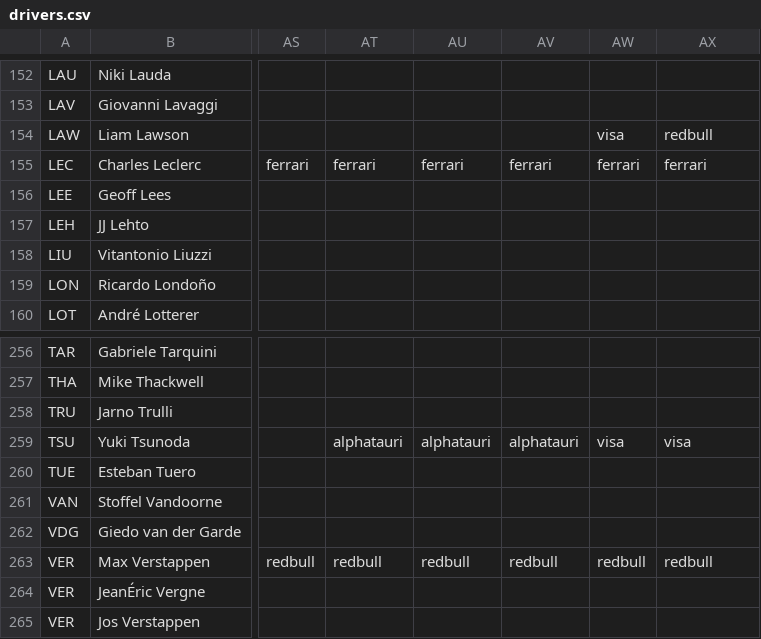
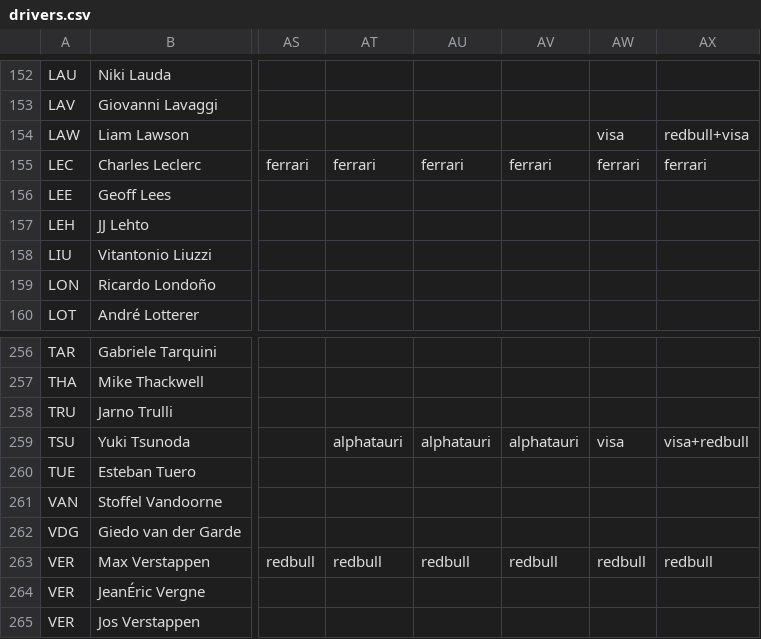
Before and after one commit to FlamingTempura/formula1-lineage, a CSV file: data/drivers.csv, drawn as a sheet; only a part is shown, gaps mark what is left out; the diff names each change by its address in the sheet, - before the commit and + after, or states it on an @@ line.

Commit message:
fix: update driver team affiliations in csv data
Update team  for Liam Lawson and Yuki Tsunoda

```diff
--- a/data/drivers.csv
+++ b/data/drivers.csv
-AX154: redbull
+AX154: redbull+visa
-AX259: visa
+AX259: visa+redbull
```
